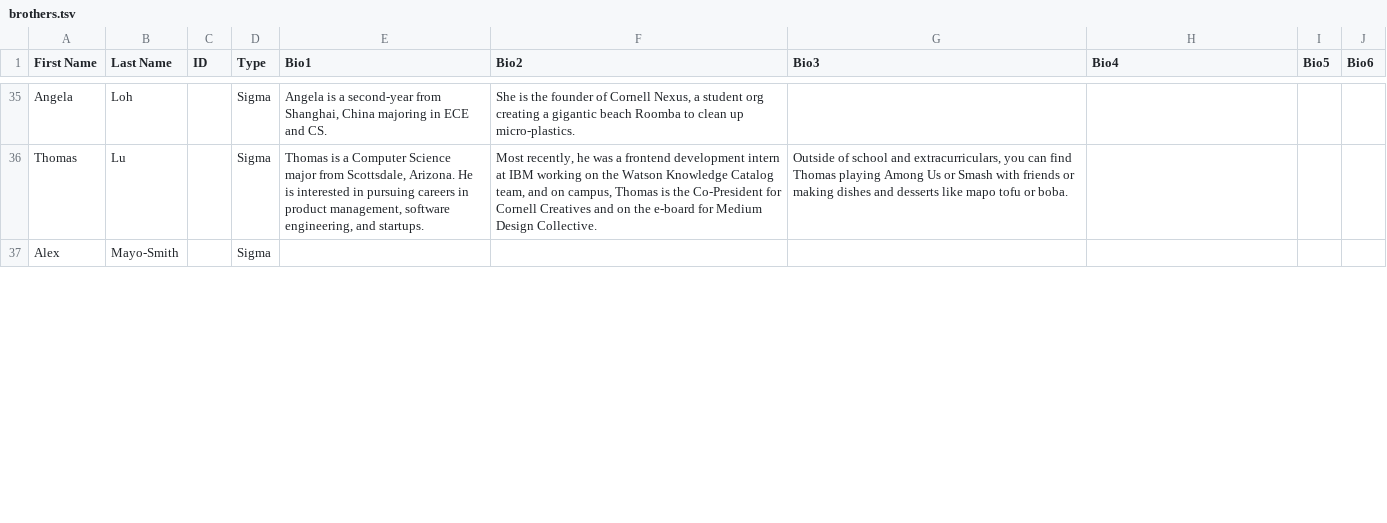
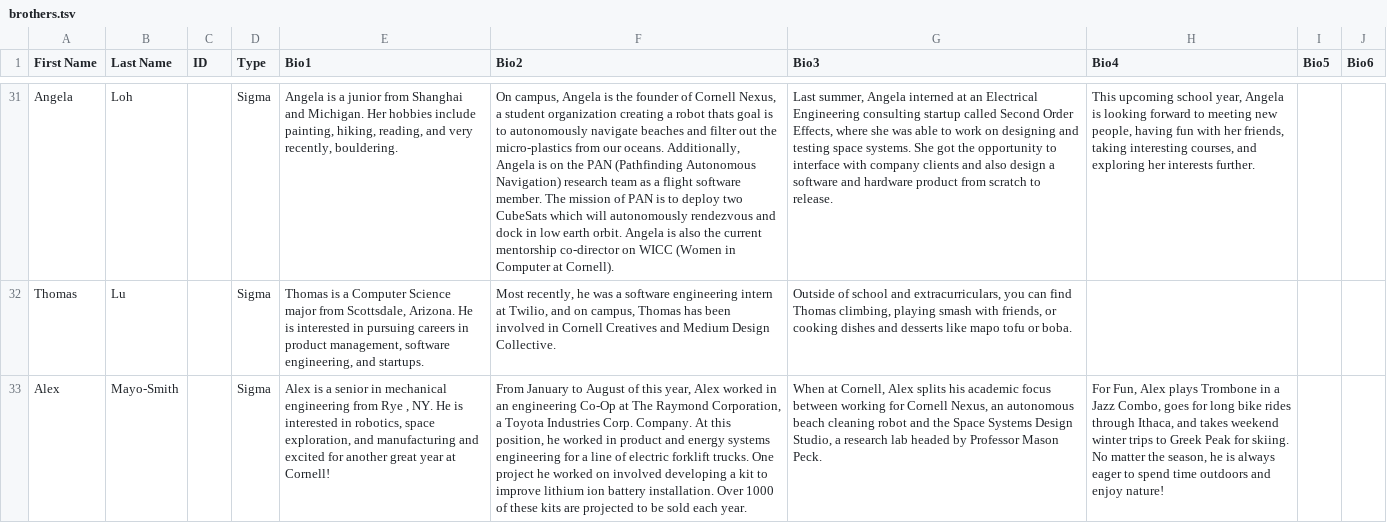
Before and after one commit to cornellWebmaster/ttFlask, a TSV file: data/brothers/brothers.tsv, drawn as a sheet; only a part is shown, gaps mark what is left out; addresses are those after the commit; the diff covers the shown part only; the diff names each change by its address in the sheet, - before the commit and + after, or states it on an @@ line.

```diff
--- a/data/brothers/brothers.tsv
+++ b/data/brothers/brothers.tsv
-E31 (Bio1): …is a second-year from Shanghai, China majoring in ECE and CS.
+E31 (Bio1): …is a junior from Shanghai and Michigan. Her hobbies include painting, hiking, reading, and very recently, bouldering.
-F31 (Bio2): She is the founder of Cornell Nexus, a student org creating a gigantic beach Roomba to clean up micro-plastics.
+F31 (Bio2): On campus, Angela is the founder of Cornell Nexus, a student organization creating a robot thats goal is to autonomously navigate beaches and filter out the micro-plastics from our oceans. Additionally, Angela is on the PAN (Pathfinding Autonomous Navigation) research team as a flight software member. The mission of PAN is to deploy two CubeSats which will autonomously rendezvous and dock in low earth orbit. Angela is also the current mentorship co-director on WICC (Women in Computer at Cornell).
-G31 (Bio3): (empty)
+G31 (Bio3): Last summer, Angela interned at an Electrical Engineering consulting startup called Second Order Effects, where she was able to work on designing and testing space systems. She got the opportunity to interface with company clients and also design a software and hardware product from scratch to release.
-H31 (Bio4): (empty)
+H31 (Bio4): This upcoming school year, Angela is looking forward to meeting new people, having fun with her friends, taking interesting courses, and exploring her interests further.
-F32 (Bio2): …was a frontend development intern at IBM working on the Watson Knowledge Catalog team, and on campus, Thomas is the Co-President for Cornell Creatives and on the e-board for Medium Design…
+F32 (Bio2): …was a software engineering intern at Twilio, and on campus, Thomas has been involved in Cornell Creatives and Medium Design…
-G32 (Bio3): …find Thomas playing Among Us or Smash with friends or making dishes and…
+G32 (Bio3): …find Thomas climbing, playing smash with friends, or cooking dishes and…
-E33 (Bio1): (empty)
+E33 (Bio1): Alex is a senior in mechanical engineering from Rye , NY. He is interested in robotics, space exploration, and manufacturing and excited for another great year at Cornell!
-F33 (Bio2): (empty)
+F33 (Bio2): From January to August of this year, Alex worked in an engineering Co-Op at The Raymond Corporation, a Toyota Industries Corp. Company. At this position, he worked in product and energy systems engineering for a line of electric forklift trucks. One project he worked on involved developing a kit to improve lithium ion battery installation. Over 1000 of these kits are projected to be sold each year.
-G33 (Bio3): (empty)
+G33 (Bio3): When at Cornell, Alex splits his academic focus between working for Cornell Nexus, an autonomous beach cleaning robot and the Space Systems Design Studio, a research lab headed by Professor Mason Peck.
-H33 (Bio4): (empty)
+H33 (Bio4): For Fun, Alex plays Trombone in a Jazz Combo, goes for long bike rides through Ithaca, and takes weekend winter trips to Greek Peak for skiing. No matter the season, he is always eager to spend time outdoors and enjoy nature!
```
Also changed, not shown: 4 removed rows and 62 edited cells elsewhere in this file.
